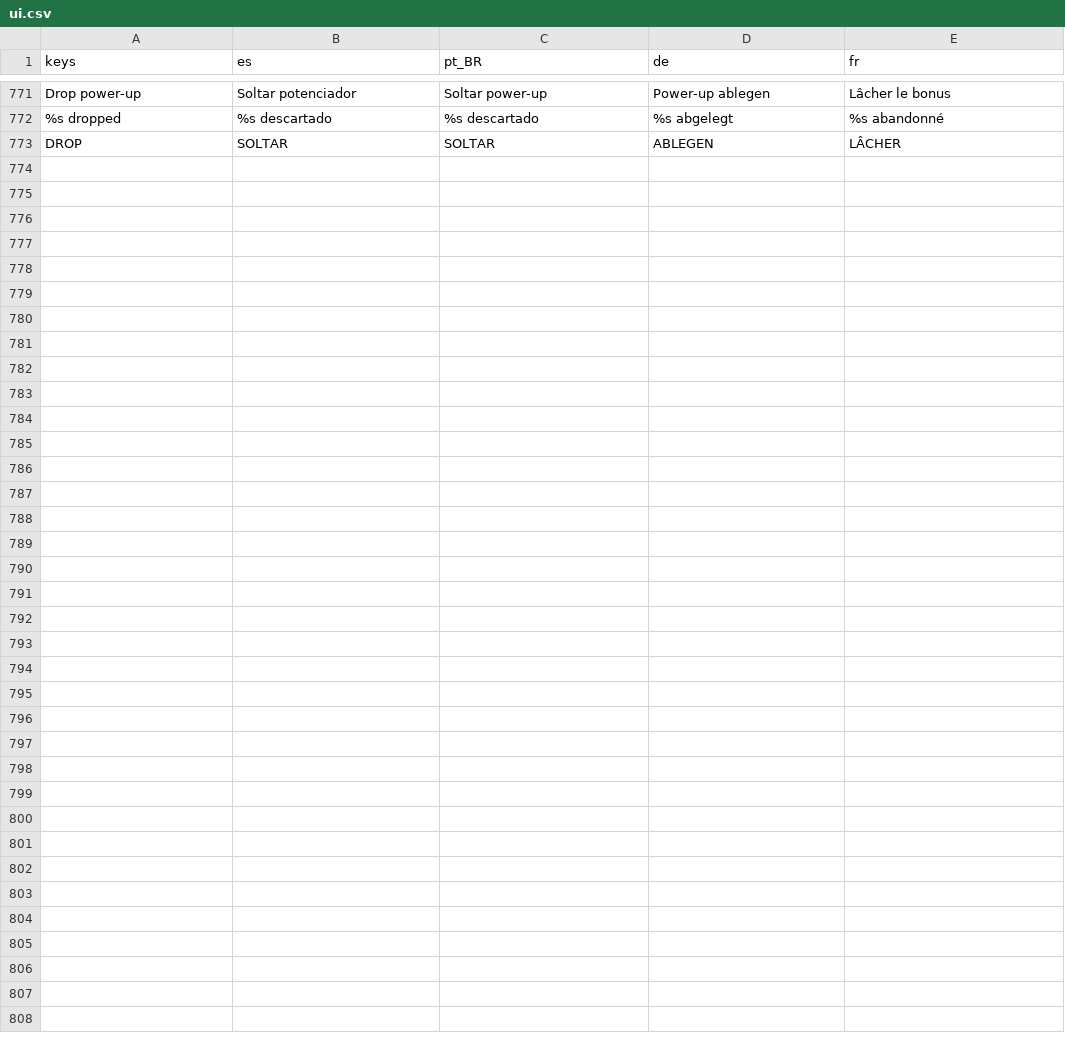
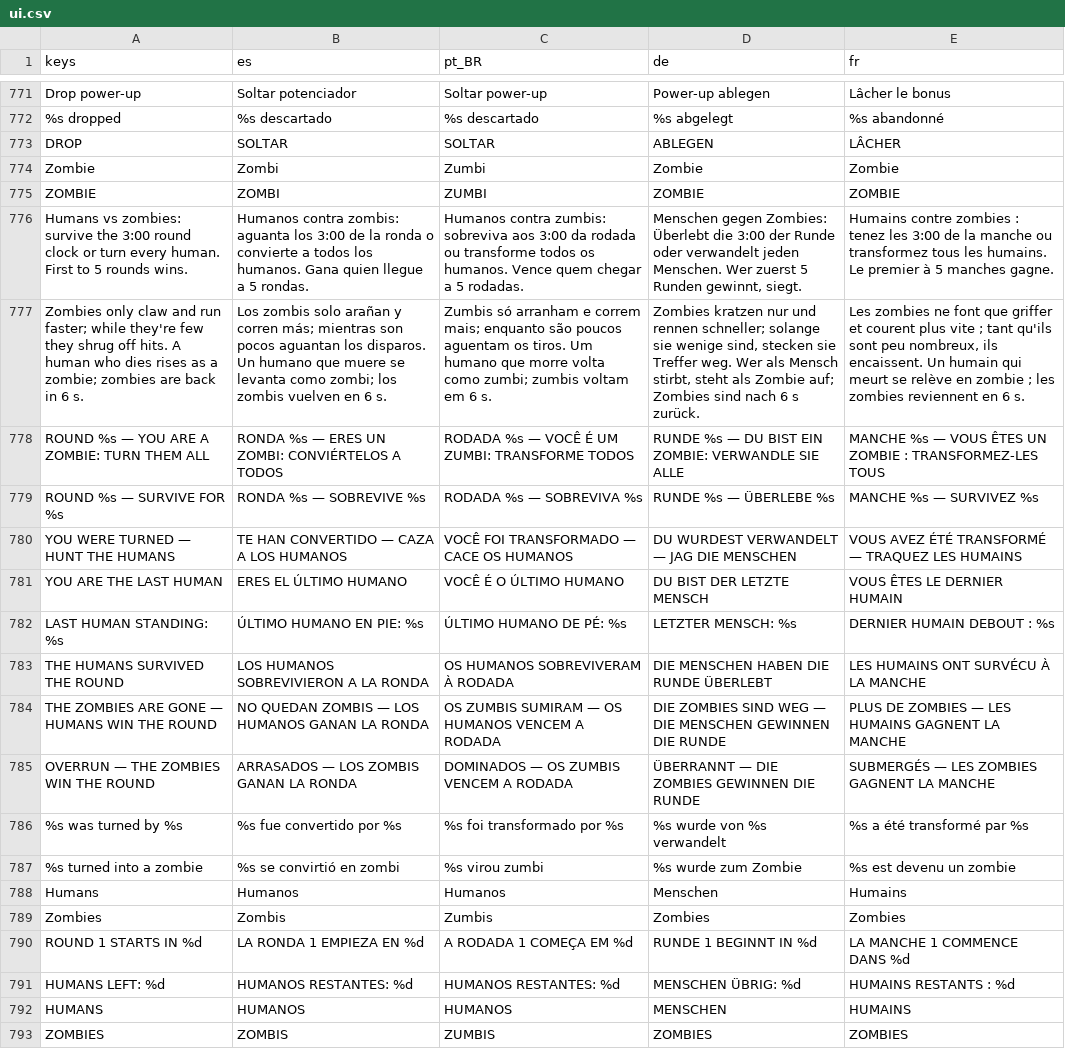
Before and after one commit to Predator04/Soldat-Reborn, a CSV file: assets/i18n/ui.csv, drawn as a sheet; only a part is shown, gaps mark what is left out; the diff names each change by its address in the sheet, - before the commit and + after, or states it on an @@ line.

```diff
--- a/assets/i18n/ui.csv
+++ b/assets/i18n/ui.csv
+row 774: Zombie | Zombi | Zumbi | Zombie | Zombie
+row 775: ZOMBIE | ZOMBI | ZUMBI | ZOMBIE | ZOMBIE
+row 776: Humans vs zombies: survive the 3:00 round clock or turn every human. First to 5 rounds wins. | Humanos contra zombis: aguanta los 3:00 de la ronda o convierte a todos los humanos. Gana quien llegue a 5 rondas. | Humanos contra zumbis: sobreviva aos 3:00 da rodada ou transforme todos os humanos. Vence quem chegar a 5 rodadas. | Menschen gegen Zombies: Überlebt die 3:00 der Runde oder verwandelt jeden Menschen. Wer zuerst 5 Runden gewinnt, siegt. | Humains contre zombies : tenez les 3:00 de la manche ou transformez tous les humains. Le premier à 5 manches gagne.
+row 777: Zombies only claw and run faster; while they're few they shrug off hits. A human who dies rises as a zombie; zombies are back in 6 s. | Los zombis solo arañan y corren más; mientras son pocos aguantan los disparos. Un humano que muere se levanta como zombi; los zombis vuelven en 6 s. | Zumbis só arranham e correm mais; enquanto são poucos aguentam os tiros. Um humano que morre volta como zumbi; zumbis voltam em 6 s. | Zombies kratzen nur und rennen schneller; solange sie wenige sind, stecken sie Treffer weg. Wer als Mensch stirbt, steht als Zombie auf; Zombies sind nach 6 s zurück. | Les zombies ne font que griffer et courent plus vite ; tant qu'ils sont peu nombreux, ils encaissent. Un humain qui meurt se relève en zombie ; les zombies reviennent en 6 s.
+row 778: ROUND %s — YOU ARE A ZOMBIE: TURN THEM ALL | RONDA %s — ERES UN ZOMBI: CONVIÉRTELOS A TODOS | RODADA %s — VOCÊ É UM ZUMBI: TRANSFORME TODOS | RUNDE %s — DU BIST EIN ZOMBIE: VERWANDLE SIE ALLE | MANCHE %s — VOUS ÊTES UN ZOMBIE : TRANSFORMEZ-LES TOUS
+row 779: ROUND %s — SURVIVE FOR %s | RONDA %s — SOBREVIVE %s | RODADA %s — SOBREVIVA %s | RUNDE %s — ÜBERLEBE %s | MANCHE %s — SURVIVEZ %s
+row 780: YOU WERE TURNED — HUNT THE HUMANS | TE HAN CONVERTIDO — CAZA A LOS HUMANOS | VOCÊ FOI TRANSFORMADO — CACE OS HUMANOS | DU WURDEST VERWANDELT — JAG DIE MENSCHEN | VOUS AVEZ ÉTÉ TRANSFORMÉ — TRAQUEZ LES HUMAINS
+row 781: YOU ARE THE LAST HUMAN | ERES EL ÚLTIMO HUMANO | VOCÊ É O ÚLTIMO HUMANO | DU BIST DER LETZTE MENSCH | VOUS ÊTES LE DERNIER HUMAIN
+row 782: LAST HUMAN STANDING: %s | ÚLTIMO HUMANO EN PIE: %s | ÚLTIMO HUMANO DE PÉ: %s | LETZTER MENSCH: %s | DERNIER HUMAIN DEBOUT : %s
+row 783: THE HUMANS SURVIVED THE ROUND | LOS HUMANOS SOBREVIVIERON A LA RONDA | OS HUMANOS SOBREVIVERAM À RODADA | DIE MENSCHEN HABEN DIE RUNDE ÜBERLEBT | LES HUMAINS ONT SURVÉCU À LA MANCHE
+row 784: THE ZOMBIES ARE GONE — HUMANS WIN THE ROUND | NO QUEDAN ZOMBIS — LOS HUMANOS GANAN LA RONDA | OS ZUMBIS SUMIRAM — OS HUMANOS VENCEM A RODADA | DIE ZOMBIES SIND WEG — DIE MENSCHEN GEWINNEN DIE RUNDE | PLUS DE ZOMBIES — LES HUMAINS GAGNENT LA MANCHE
+row 785: OVERRUN — THE ZOMBIES WIN THE ROUND | ARRASADOS — LOS ZOMBIS GANAN LA RONDA | DOMINADOS — OS ZUMBIS VENCEM A RODADA | ÜBERRANNT — DIE ZOMBIES GEWINNEN DIE RUNDE | SUBMERGÉS — LES ZOMBIES GAGNENT LA MANCHE
+row 786: %s was turned by %s | %s fue convertido por %s | %s foi transformado por %s | %s wurde von %s verwandelt | %s a été transformé par %s
+row 787: %s turned into a zombie | %s se convirtió en zombi | %s virou zumbi | %s wurde zum Zombie | %s est devenu un zombie
+row 788: Humans | Humanos | Humanos | Menschen | Humains
+row 789: Zombies | Zombis | Zumbis | Zombies | Zombies
+row 790: ROUND 1 STARTS IN %d | LA RONDA 1 EMPIEZA EN %d | A RODADA 1 COMEÇA EM %d | RUNDE 1 BEGINNT IN %d | LA MANCHE 1 COMMENCE DANS %d
+row 791: HUMANS LEFT: %d | HUMANOS RESTANTES: %d | HUMANOS RESTANTES: %d | MENSCHEN ÜBRIG: %d | HUMAINS RESTANTS : %d
+row 792: HUMANS | HUMANOS | HUMANOS | MENSCHEN | HUMAINS
+row 793: ZOMBIES | ZOMBIS | ZUMBIS | ZOMBIES | ZOMBIES
```
Also changed, not shown: 13 other files.
